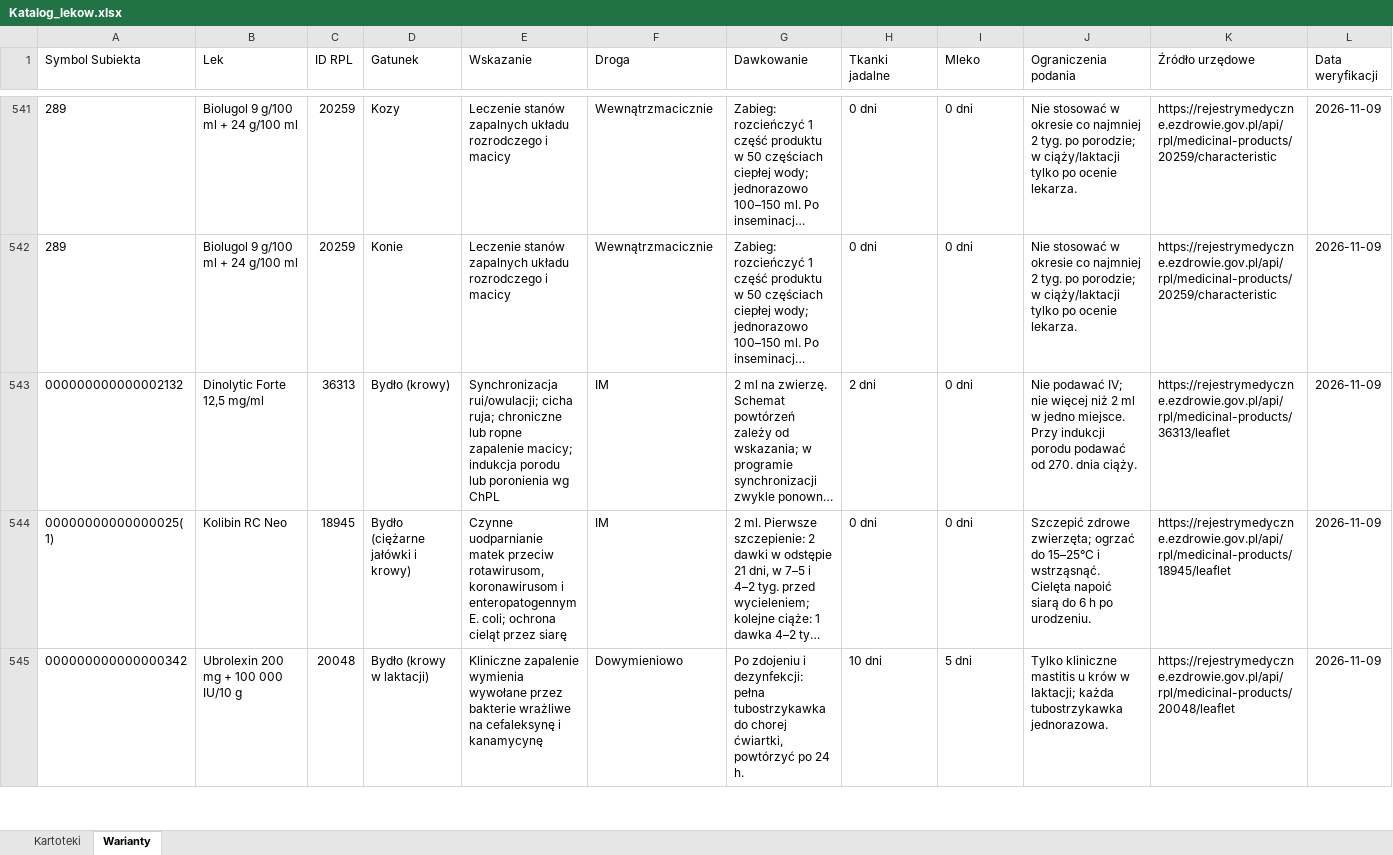
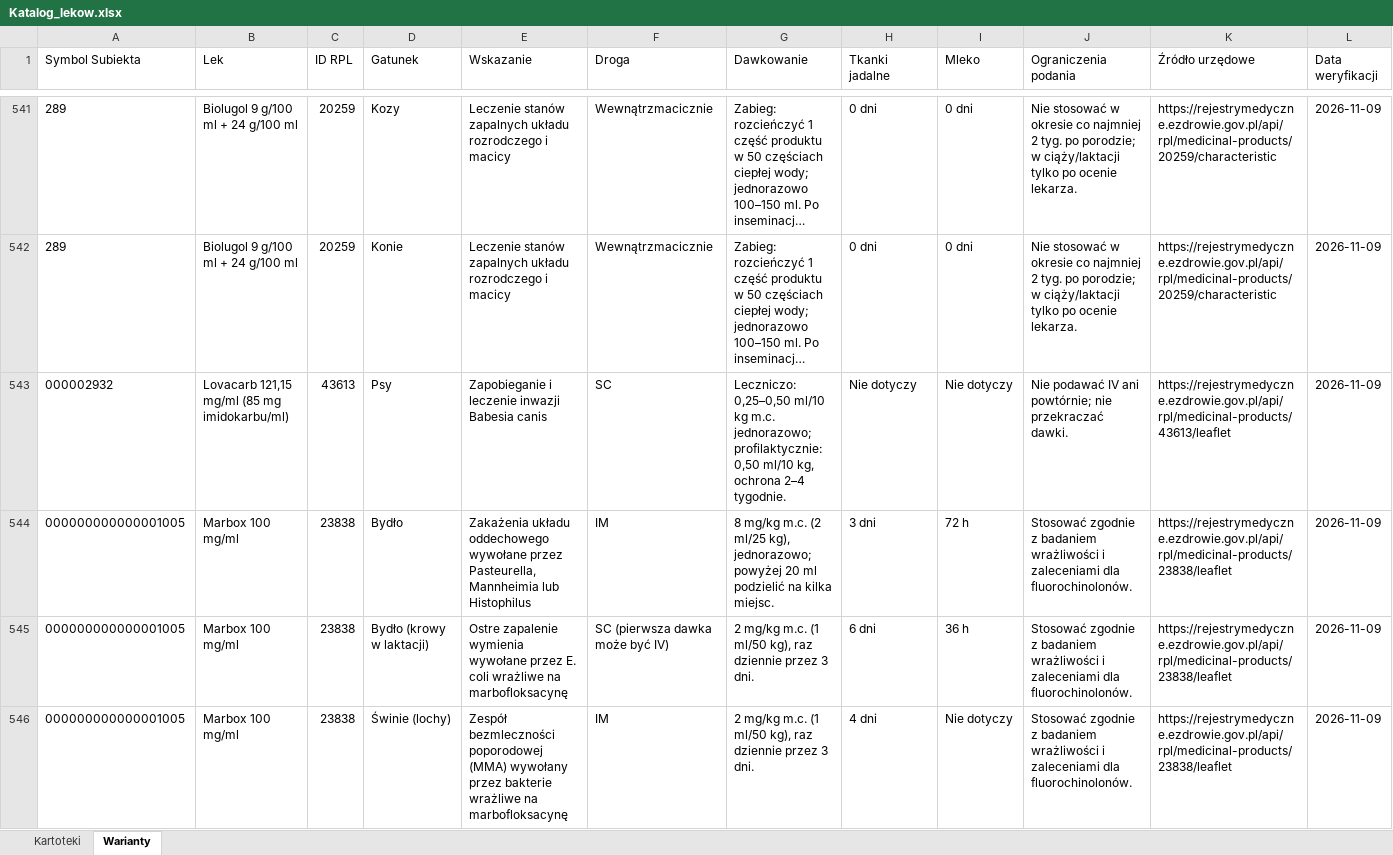
Before and after one commit to VViktorr/Karty-leczenia-zwierzat, an Excel workbook: data/Katalog_lekow.xlsx, sheet Warianty, drawn as a sheet; only a part is shown, gaps mark what is left out; the shorter side is filled out with more unchanged rows; long unchanged cells end in …; values as stored, in another font and other column widths than the file's, no borders; table styles not drawn; rows hold the shown columns only; the diff covers the shown part only; the diff names each change by its address in the sheet, - before the commit and + after, or states it on an @@ line.

Commit message:
Dodaj dane RPL dla Lovacarb, Marbox i L-Spec-VMD

```diff
--- a/data/Katalog_lekow.xlsx (sheet Warianty)
+++ b/data/Katalog_lekow.xlsx (sheet Warianty)
+row 543: 000002932 | Lovacarb 121,15 mg/ml (85 mg imidokarbu/ml) | 43613 | Psy | Zapobieganie i leczenie inwazji Babesia canis | SC | Leczniczo: 0,25–0,50 ml/10 kg m.c. jednorazowo; profilaktycznie: 0,50 ml/10 kg, ochrona 2–4 tygodnie. | Nie dotyczy | Nie dotyczy | Nie podawać IV ani powtórnie; nie przekraczać dawki. | https://rejestrymedyczne.ezdrowie.gov.pl/api/rpl/medicinal-products/43613/leaflet | 2026-11-09
+row 544: 000000000000001005 | Marbox 100 mg/ml | 23838 | Bydło | Zakażenia układu oddechowego wywołane przez Pasteurella, Mannheimia lub Histophilus | IM | 8 mg/kg m.c. (2 ml/25 kg), jednorazowo; powyżej 20 ml podzielić na kilka miejsc. | 3 dni | 72 h | Stosować zgodnie z badaniem wrażliwości i zaleceniami dla fluorochinolonów. | https://rejestrymedyczne.ezdrowie.gov.pl/api/rpl/medicinal-products/23838/leaflet | 2026-11-09
+row 545: 000000000000001005 | Marbox 100 mg/ml | 23838 | Bydło (krowy w laktacji) | Ostre zapalenie wymienia wywołane przez E. coli wrażliwe na marbofloksacynę | SC (pierwsza dawka może być IV) | 2 mg/kg m.c. (1 ml/50 kg), raz dziennie przez 3 dni. | 6 dni | 36 h | Stosować zgodnie z badaniem wrażliwości i zaleceniami dla fluorochinolonów. | https://rejestrymedyczne.ezdrowie.gov.pl/api/rpl/medicinal-products/23838/leaflet | 2026-11-09
+row 546: 000000000000001005 | Marbox 100 mg/ml | 23838 | Świnie (lochy) | Zespół bezmleczności poporodowej (MMA) wywołany przez bakterie wrażliwe na marbofloksacynę | IM | 2 mg/kg m.c. (1 ml/50 kg), raz dziennie przez 3 dni. | 4 dni | Nie dotyczy | Stosować zgodnie z badaniem wrażliwości i zaleceniami dla fluorochinolonów. | https://rejestrymedyczne.ezdrowie.gov.pl/api/rpl/medicinal-products/23838/leaflet | 2026-11-09
```
Also changed, not shown: 4 added rows elsewhere in this sheet.
